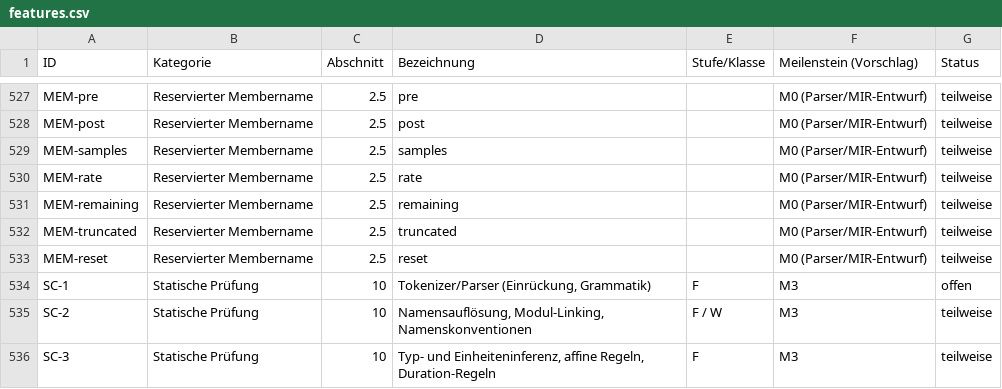
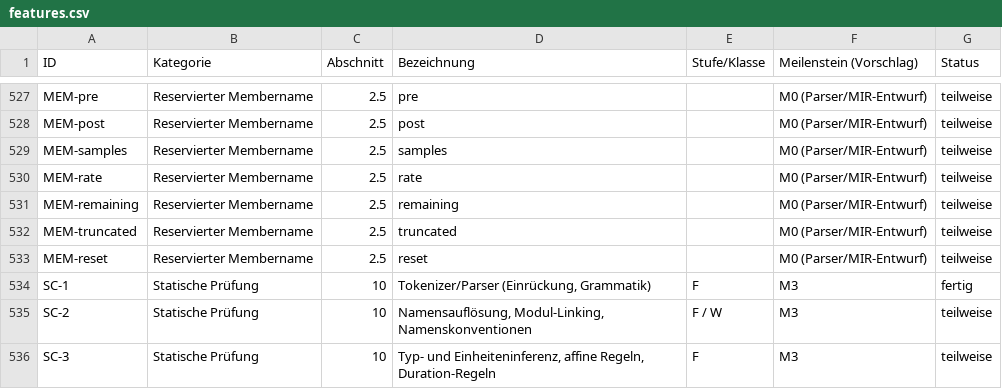
Before and after one commit to mannomannX/takt, a CSV file: plan/features.csv, drawn as a sheet; only a part is shown, gaps mark what is left out; the diff covers the shown part only.

```diff
--- a/plan/features.csv
+++ b/plan/features.csv
@@ -533,3 +533,3 @@ MEM-truncated,Reservierter Membername,2.5,truncated,,M0 (Parser/MIR-Entwurf),tei
 MEM-reset,Reservierter Membername,2.5,reset,,M0 (Parser/MIR-Entwurf),teilweise
-SC-1,Statische Prüfung,10,"Tokenizer/Parser (Einrückung, Grammatik)",F,M3,offen
+SC-1,Statische Prüfung,10,"Tokenizer/Parser (Einrückung, Grammatik)",F,M3,fertig
 SC-2,Statische Prüfung,10,"Namensauflösung, Modul-Linking, Namenskonventionen",F / W,M3,teilweise
```
Also changed, not shown: 7 edited cells elsewhere in this file, 20 other files.
